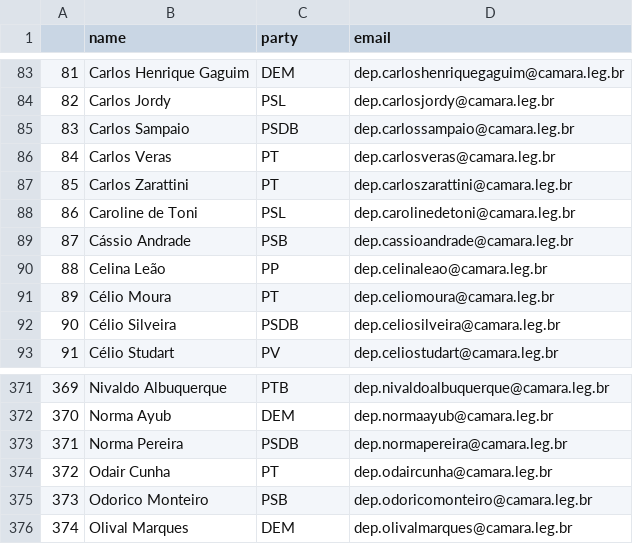
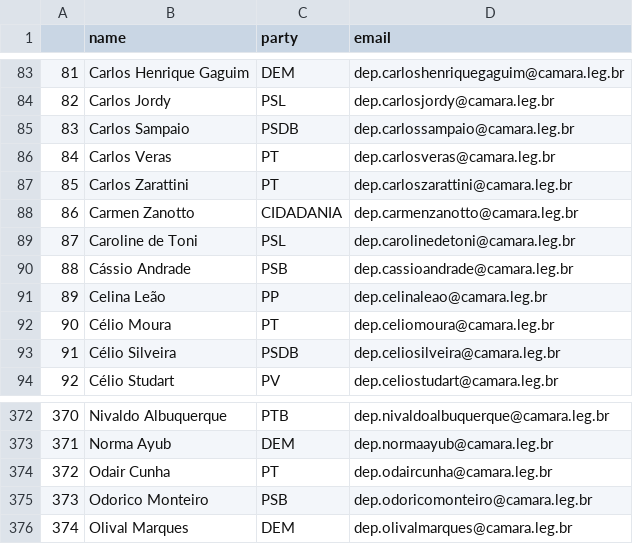
Before and after one commit to 7onn/7onn.github.io, a CSV file: congress.csv, drawn as a sheet; only a part is shown, gaps mark what is left out; removed rows and columns are numbered as before the commit, all else as after; the diff names each change by its address in the sheet, - before the commit and + after, or states it on an @@ line.

Commit message:
Update politicians contact list

```diff
--- a/congress.csv
+++ b/congress.csv
+row 88: 86 | Carmen Zanotto | CIDADANIA | dep.carmenzanotto@camara.leg.br
@@ column A renumbered between rows 89 and 373 @@
-row 373: 371 | Norma Pereira | PSDB | dep.normapereira@camara.leg.br
```
Also changed, not shown: 1 other file.
